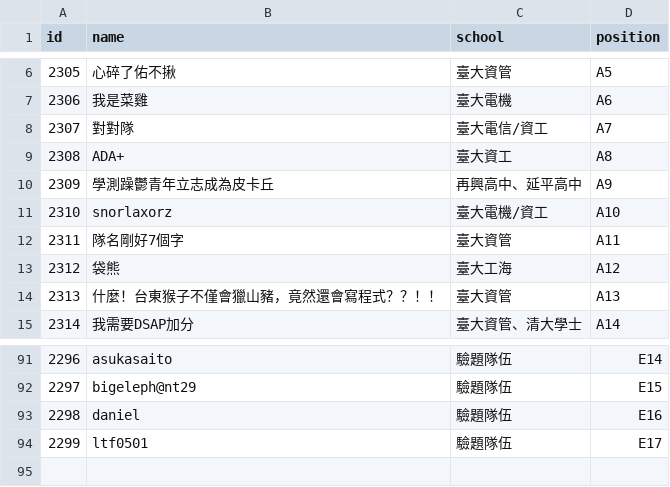
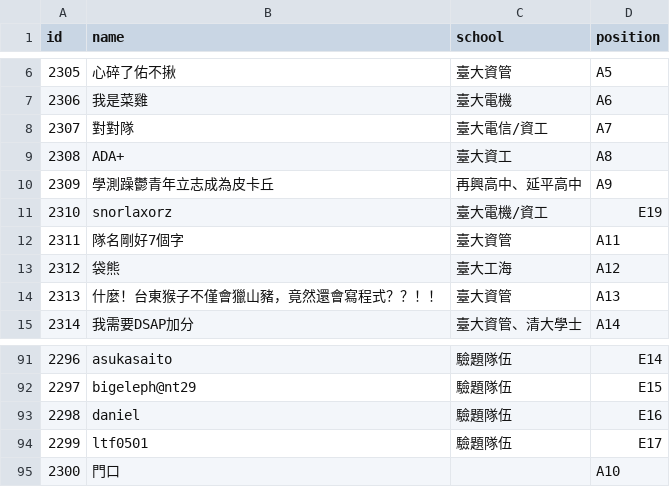
Before and after one commit to eric2969/pdao_scoreboard, a CSV file: src/BuildTool/TeamsData_official.csv, drawn as a sheet; only a part is shown, gaps mark what is left out.

```diff
--- a/src/BuildTool/TeamsData_official.csv
+++ b/src/BuildTool/TeamsData_official.csv
@@ -10,3 +10,3 @@ id,name,school,position
 2309,學測躁鬱青年立志成為皮卡丘,再興高中、延平高中,A9
-2310,snorlaxorz,臺大電機/資工,A10
+2310,snorlaxorz,臺大電機/資工,E19
 2311,隊名剛好7個字,臺大資管,A11
@@ -94 +94,2 @@ id,name,school,position
 2299,ltf0501,驗題隊伍,E17
+2300,門口,,A10
```
Also changed, not shown: 1 other file.
